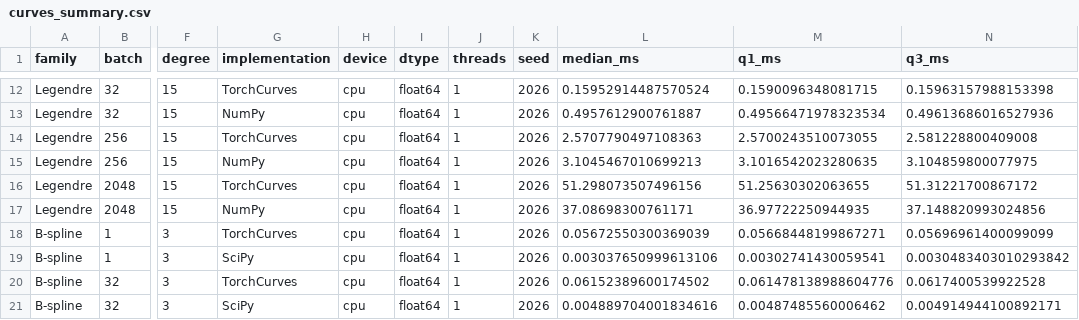
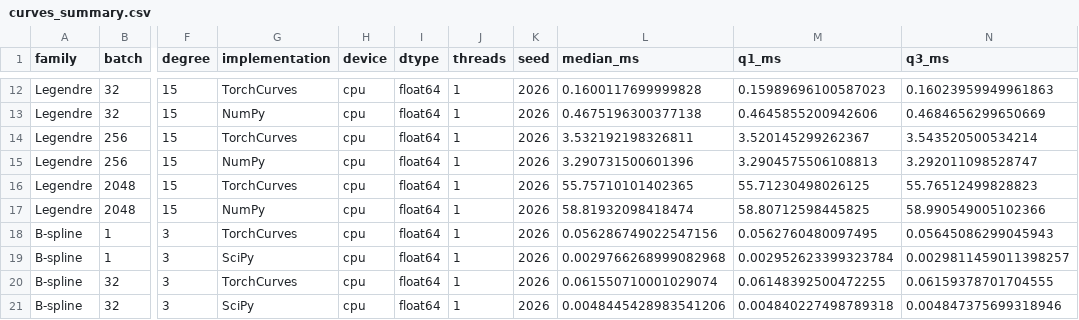
Before and after one commit to alexshtf/torchcurves, a CSV file: experiments/results/full/curves_summary.csv, drawn as a sheet; only a part is shown, gaps mark what is left out; the diff covers the shown part only; the diff names each change by its address in the sheet, - before the commit and + after, or states it on an @@ line.

```diff
--- a/experiments/results/full/curves_summary.csv
+++ b/experiments/results/full/curves_summary.csv
-L12 (median_ms): 0.15952914487570524
+L12 (median_ms): 0.1600117699999828
-M12 (q1_ms): 0.1590096348081715
+M12 (q1_ms): 0.15989696100587023
-N12 (q3_ms): 0.15963157988153398
+N12 (q3_ms): 0.16023959949961863
-L13 (median_ms): 0.4957612900761887
+L13 (median_ms): 0.4675196300377138
-M13 (q1_ms): 0.49566471978323534
+M13 (q1_ms): 0.4645855200942606
-N13 (q3_ms): 0.49613686016527936
+N13 (q3_ms): 0.4684656299650669
-L14 (median_ms): 2.5707790497108363
+L14 (median_ms): 3.532192198326811
-M14 (q1_ms): 2.5700243510073055
+M14 (q1_ms): 3.520145299262367
-N14 (q3_ms): 2.581228800409008
+N14 (q3_ms): 3.543520500534214
-L15 (median_ms): 3.1045467010699213
+L15 (median_ms): 3.290731500601396
-M15 (q1_ms): 3.1016542023280635
+M15 (q1_ms): 3.2904575506108813
-N15 (q3_ms): 3.104859800077975
+N15 (q3_ms): 3.292011098528747
-L16 (median_ms): 51.298073507496156
+L16 (median_ms): 55.75710101402365
-M16 (q1_ms): 51.25630302063655
+M16 (q1_ms): 55.71230498026125
-N16 (q3_ms): 51.31221700867172
+N16 (q3_ms): 55.76512499828823
-L17 (median_ms): 37.08698300761171
+L17 (median_ms): 58.81932098418474
-M17 (q1_ms): 36.97722250944935
+M17 (q1_ms): 58.80712598445825
-N17 (q3_ms): 37.148820993024856
+N17 (q3_ms): 58.990549005102366
-L18 (median_ms): 0.05672550300369039
+L18 (median_ms): 0.056286749022547156
-M18 (q1_ms): 0.05668448199867271
+M18 (q1_ms): 0.0562760480097495
-N18 (q3_ms): 0.05696961400099099
+N18 (q3_ms): 0.05645086299045943
-L19 (median_ms): 0.003037650999613106
+L19 (median_ms): 0.0029766268999082968
-M19 (q1_ms): 0.00302741430059541
+M19 (q1_ms): 0.002952623399323784
-N19 (q3_ms): 0.0030483403010293842
+N19 (q3_ms): 0.0029811459011398257
-L20 (median_ms): 0.06152389600174502
+L20 (median_ms): 0.061550710001029074
-M20 (q1_ms): 0.061478138988604776
+M20 (q1_ms): 0.06148392500472255
-N20 (q3_ms): 0.0617400539922528
+N20 (q3_ms): 0.06159378701704555
-L21 (median_ms): 0.004889704001834616
+L21 (median_ms): 0.0048445428983541206
-M21 (q1_ms): 0.00487485560006462
+M21 (q1_ms): 0.004840227498789318
-N21 (q3_ms): 0.004914944100892171
+N21 (q3_ms): 0.004847375699318946
```
Also changed, not shown: 66 edited cells elsewhere in this file, experiments/results/full/curves_raw.csv, experiments/results/full/kan_raw.csv, 10 other files.
